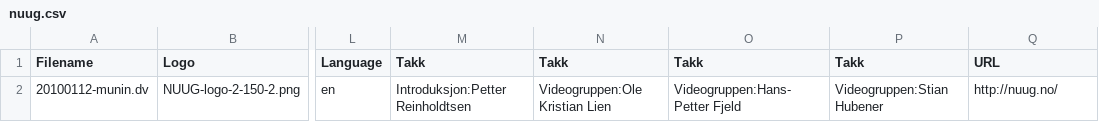
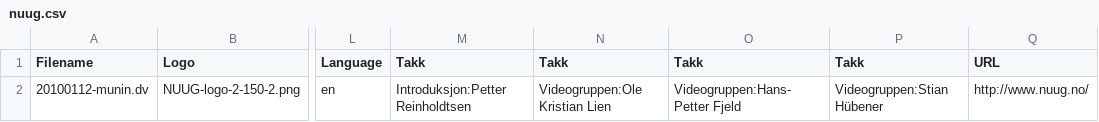
Before and after one commit to nuug/videogruppa, a CSV file: tools/nuug.csv, drawn as a sheet; only a part is shown, gaps mark what is left out; the diff names each change by its address in the sheet, - before the commit and + after, or states it on an @@ line.

```diff
--- a/tools/nuug.csv
+++ b/tools/nuug.csv
-P2 (Takk): Videogruppen:Stian Hubener
+P2 (Takk): Videogruppen:Stian Hübener
-Q2 (URL): http://nuug.no/
+Q2 (URL): http://www.nuug.no/
```
Also changed, not shown: 4 other files.
